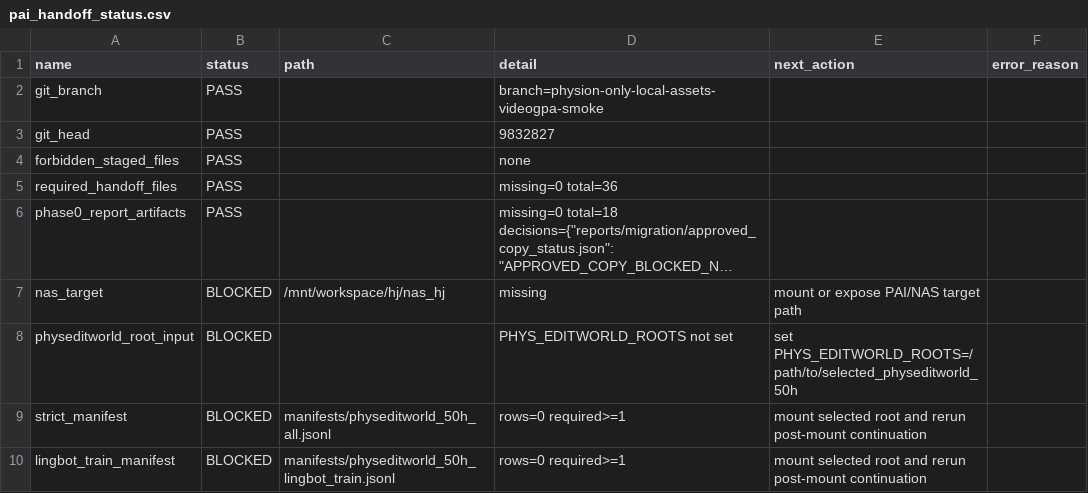
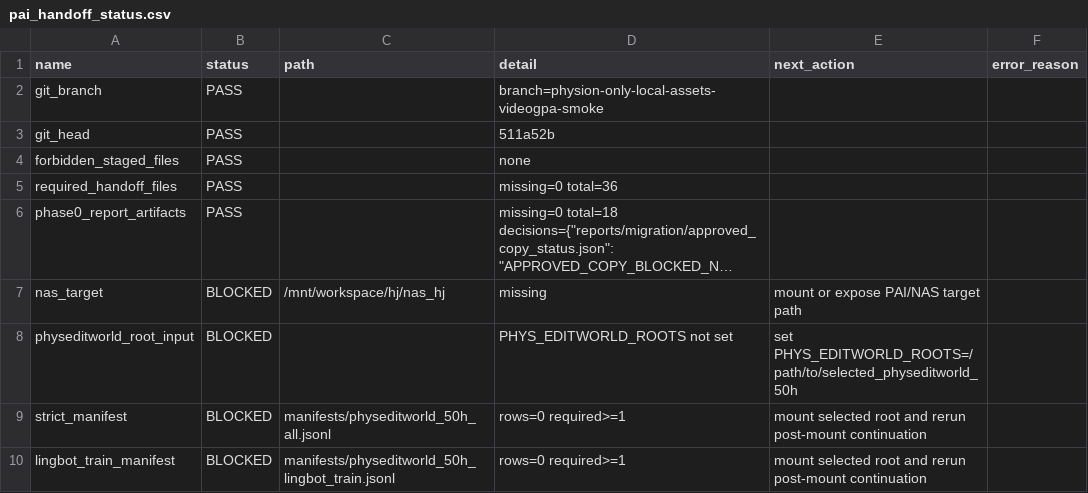
Before and after one commit to jh5117-debug/worldworld-phy, a CSV file: reports/migration/pai_handoff_status.csv, drawn as a sheet; long unchanged cells end in ….

```diff
--- a/reports/migration/pai_handoff_status.csv
+++ b/reports/migration/pai_handoff_status.csv
@@ -2,3 +2,3 @@ name,status,path,detail,next_action,error_reason
 git_branch,PASS,,branch=physion-only-local-assets-videogpa-smoke,,
-git_head,PASS,,9832827,,
+git_head,PASS,,511a52b,,
 forbidden_staged_files,PASS,,none,,
```
Also changed, not shown: reports/migration/phase0_preflight_status.csv, reports/physeditworld_50h/completion_audit/physeditworld_completion_matrix.csv, 32 other files.
